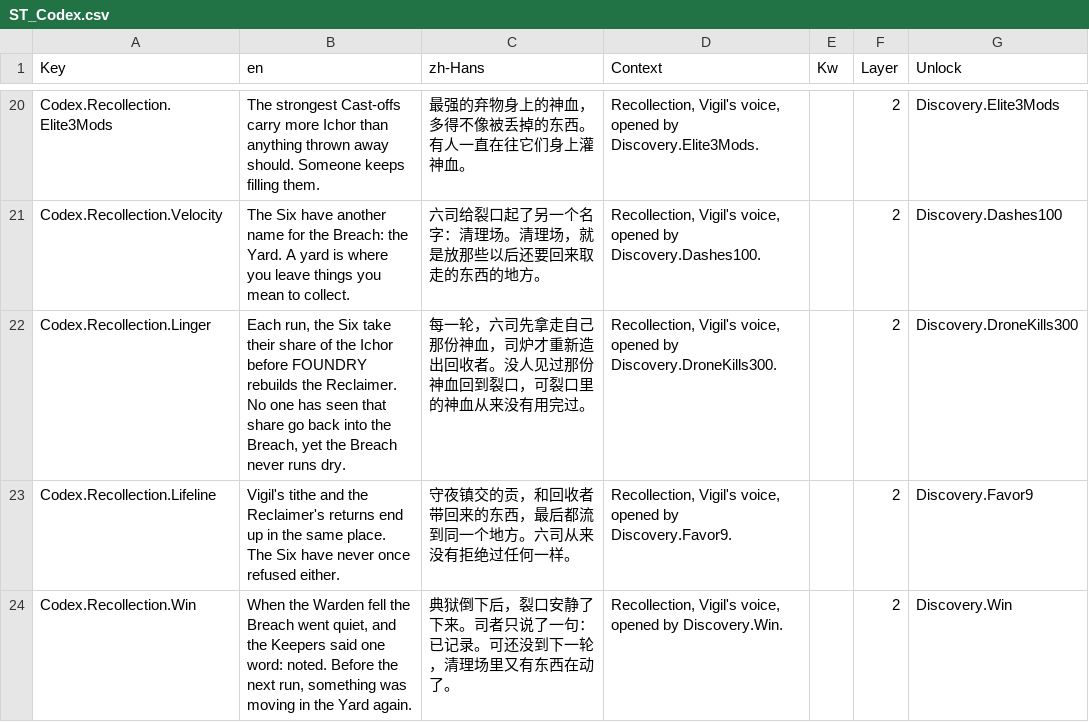
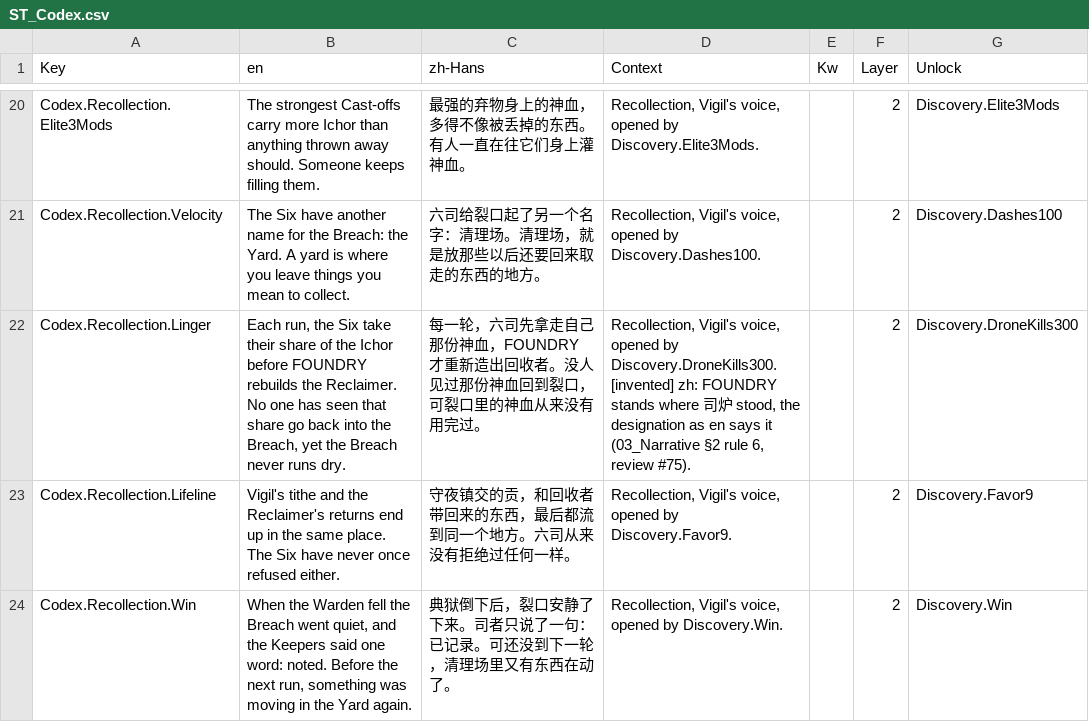
Before and after one commit to AaronJin0323/RogueGame, a CSV file: Content/DT/Text/ST_Codex.csv, drawn as a sheet; only a part is shown, gaps mark what is left out.

```diff
--- a/Content/DT/Text/ST_Codex.csv
+++ b/Content/DT/Text/ST_Codex.csv
@@ -21,3 +21,3 @@ Codex.Recollection.Elite3Mods,The strongest Cast-offs carry more Ichor than anyt
 Codex.Recollection.Velocity,The Six have another name for the Breach: the Yard. A yard is where you leave things you mean to collect.,六司给裂口起了另一个名字：清理场。清理场，就是放那些以后还要回来取走的东西的地方。,"Recollection, Vigil's voice, opened by Discovery.Dashes100.",,2,Discovery.Dashes100
-Codex.Recollection.Linger,"Each run, the Six take their share of the Ichor before FOUNDRY rebuilds the Reclaimer. No one has seen that share go back into the Breach, yet the Breach never runs dry.",每一轮，六司先拿走自己那份神血，司炉才重新造出回收者。没人见过那份神血回到裂口，可裂口里的神血从来没有用完过。,"Recollection, Vigil's voice, opened by Discovery.DroneKills300.",,2,Discovery.DroneKills300
+Codex.Recollection.Linger,"Each run, the Six take their share of the Ichor before FOUNDRY rebuilds the Reclaimer. No one has seen that share go back into the Breach, yet the Breach never runs dry.",每一轮，六司先拿走自己那份神血，FOUNDRY 才重新造出回收者。没人见过那份神血回到裂口，可裂口里的神血从来没有用完过。,"Recollection, Vigil's voice, opened by Discovery.DroneKills300. [invented] zh: FOUNDRY stands where 司炉 stood, the designation as en says it (03_Narrative §2 rule 6, review #75).",,2,Discovery.DroneKills300
 Codex.Recollection.Lifeline,Vigil's tithe and the Reclaimer's returns end up in the same place. The Six have never once refused either.,守夜镇交的贡，和回收者带回来的东西，最后都流到同一个地方。六司从来没有拒绝过任何一样。,"Recollection, Vigil's voice, opened by Discovery.Favor9.",,2,Discovery.Favor9
```
Also changed, not shown: Content/DT/Text/ST_Discoveries.csv, Content/DT/Text/ST_UI.csv, 37 other files.
